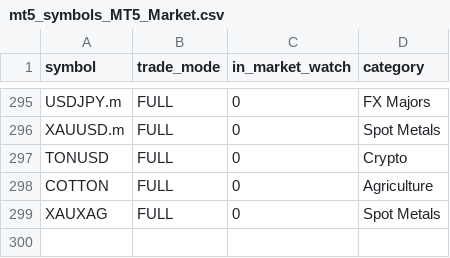
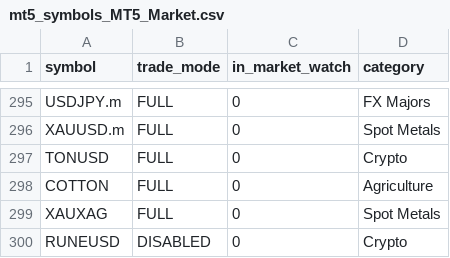
Before and after one commit to Yevhen79/Counter-MT-accs, a CSV file: data/last-run/mt5_symbols_MT5_Market.csv, drawn as a sheet; only a part is shown, gaps mark what is left out.

```diff
--- a/data/last-run/mt5_symbols_MT5_Market.csv
+++ b/data/last-run/mt5_symbols_MT5_Market.csv
@@ -299 +299,2 @@ COTTON,FULL,0,Agriculture
 XAUXAG,FULL,0,Spot Metals
+RUNEUSD,DISABLED,0,Crypto
```
Also changed, not shown: data/history.csv, data/last-run/mt5_symbols_MT5_Instant.csv, 7 other files.
